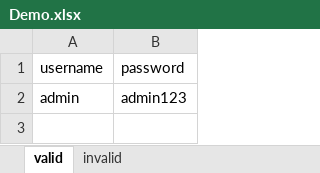
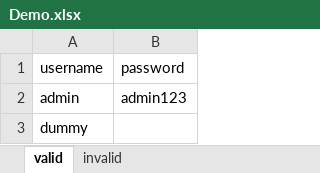
Before and after one commit to Neetulohe/java_programs, an Excel workbook: AutoScript/data/Demo.xlsx, sheet valid, drawn as a sheet; values as stored, in another font and other column widths than the file's, no borders; the diff names each change by its address in the sheet, - before the commit and + after, or states it on an @@ line.

```diff
--- a/AutoScript/data/Demo.xlsx (sheet valid)
+++ b/AutoScript/data/Demo.xlsx (sheet valid)
+row 3: dummy
```
Also changed, not shown: 8 other files.
